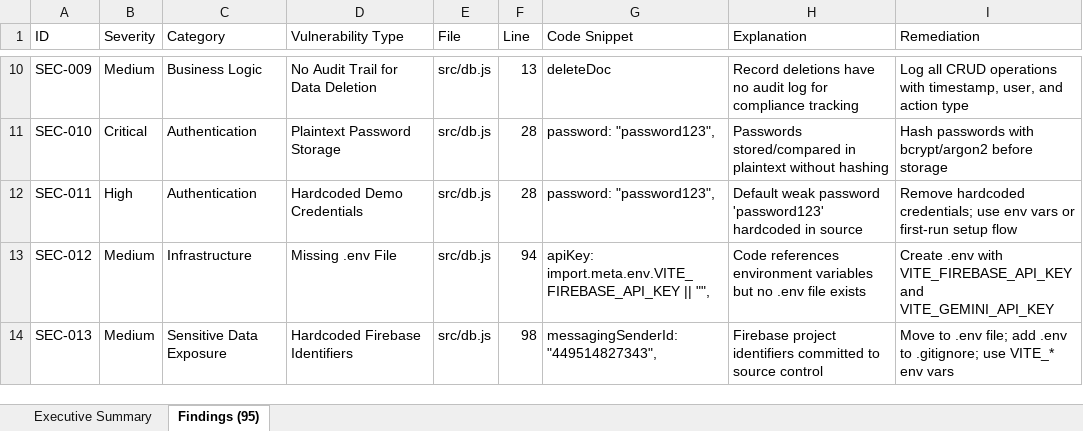
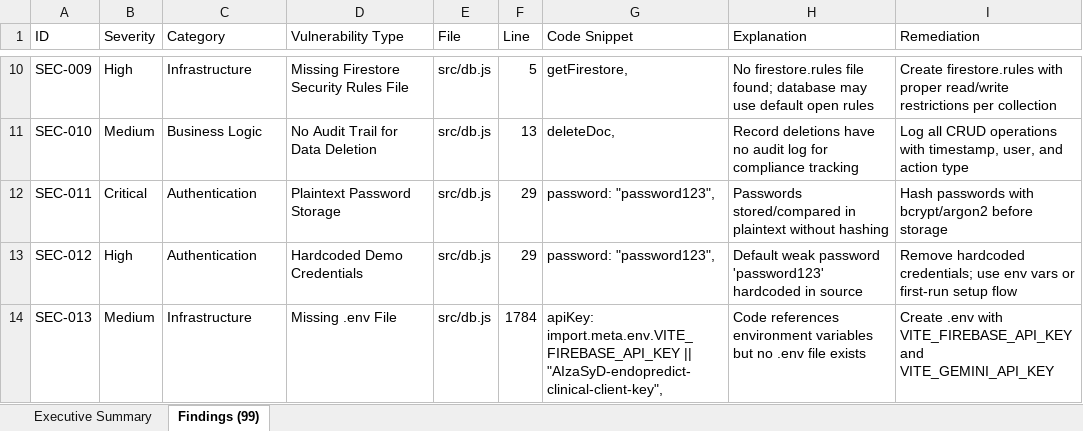
Before and after one commit to Aswinprabhu46/Endopredict-AI, an Excel workbook: EndoPredict_Security_Review_Report.xlsx, sheet Findings (99), drawn as a sheet; only a part is shown, gaps mark what is left out; values as stored, in another font and other column widths than the file's, no cell formats; the diff covers the shown part only; the diff names each change by its address in the sheet, - before the commit and + after, or states it on an @@ line.

```diff
--- a/EndoPredict_Security_Review_Report.xlsx (sheet Findings (99))
+++ b/EndoPredict_Security_Review_Report.xlsx (sheet Findings (99))
-sheet tab: Findings (95)
+sheet tab: Findings (99)
-B10 (Severity): Medium
+B10 (Severity): High
-C10 (Category): Business Logic
+C10 (Category): Infrastructure
-D10 (Vulnerability Type): No Audit Trail for Data Deletion
+D10 (Vulnerability Type): Missing Firestore Security Rules File
-F10 (Line): 13
+F10 (Line): 5
-G10 (Code Snippet): deleteDoc
+G10 (Code Snippet): getFirestore,
-H10 (Explanation): Record deletions have no audit log for compliance tracking
+H10 (Explanation): No firestore.rules file found; database may use default open rules
-I10 (Remediation): Log all CRUD operations with timestamp, user, and action type
+I10 (Remediation): Create firestore.rules with proper read/write restrictions per collection
-B11 (Severity): Critical
+B11 (Severity): Medium
-C11 (Category): Authentication
+C11 (Category): Business Logic
-D11 (Vulnerability Type): Plaintext Password Storage
+D11 (Vulnerability Type): No Audit Trail for Data Deletion
-F11 (Line): 28
+F11 (Line): 13
-G11 (Code Snippet): password: "password123",
+G11 (Code Snippet): deleteDoc,
-H11 (Explanation): Passwords stored/compared in plaintext without hashing
+H11 (Explanation): Record deletions have no audit log for compliance tracking
-I11 (Remediation): Hash passwords with bcrypt/argon2 before storage
+I11 (Remediation): Log all CRUD operations with timestamp, user, and action type
-B12 (Severity): High
+B12 (Severity): Critical
-D12 (Vulnerability Type): Hardcoded Demo Credentials
+D12 (Vulnerability Type): Plaintext Password Storage
-F12 (Line): 28
+F12 (Line): 29
-H12 (Explanation): Default weak password 'password123' hardcoded in source
+H12 (Explanation): Passwords stored/compared in plaintext without hashing
-I12 (Remediation): Remove hardcoded credentials; use env vars or first-run setup flow
+I12 (Remediation): Hash passwords with bcrypt/argon2 before storage
-B13 (Severity): Medium
+B13 (Severity): High
-C13 (Category): Infrastructure
+C13 (Category): Authentication
-D13 (Vulnerability Type): Missing .env File
+D13 (Vulnerability Type): Hardcoded Demo Credentials
-F13 (Line): 94
+F13 (Line): 29
-G13 (Code Snippet): apiKey: import.meta.env.VITE_FIREBASE_API_KEY || "",
+G13 (Code Snippet): password: "password123",
-H13 (Explanation): Code references environment variables but no .env file exists
+H13 (Explanation): Default weak password 'password123' hardcoded in source
-I13 (Remediation): Create .env with VITE_FIREBASE_API_KEY and VITE_GEMINI_API_KEY
+I13 (Remediation): Remove hardcoded credentials; use env vars or first-run setup flow
-C14 (Category): Sensitive Data Exposure
+C14 (Category): Infrastructure
-D14 (Vulnerability Type): Hardcoded Firebase Identifiers
+D14 (Vulnerability Type): Missing .env File
-F14 (Line): 98
+F14 (Line): 1784
-G14 (Code Snippet): messagingSenderId: "449514827343",
+G14 (Code Snippet): apiKey: import.meta.env.VITE_FIREBASE_API_KEY || "AIzaSyD-endopredict-clinical-client-key",
-H14 (Explanation): Firebase project identifiers committed to source control
+H14 (Explanation): Code references environment variables but no .env file exists
-I14 (Remediation): Move to .env file; add .env to .gitignore; use VITE_* env vars
+I14 (Remediation): Create .env with VITE_FIREBASE_API_KEY and VITE_GEMINI_API_KEY
```
Also changed, not shown: 4 added rows and 429 edited cells elsewhere in this sheet, sheet Executive Summary, cell formats, EndoPredict_iOS_APM_Test_Report.xlsx, Vulnerability Test Results/Executive_Summary.xlsx, 4 other files.
